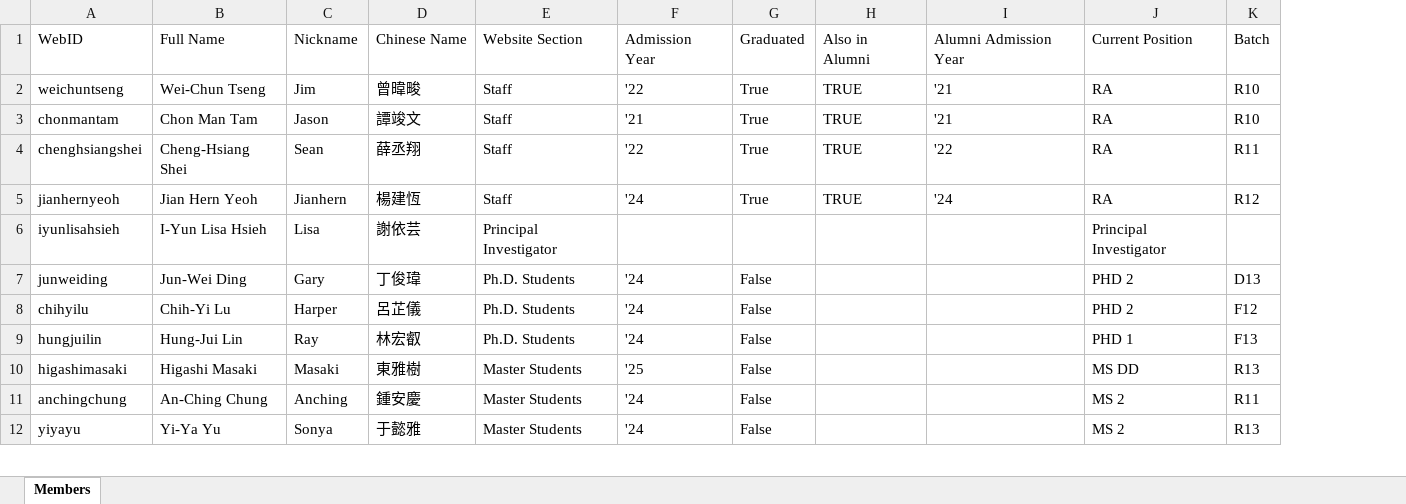
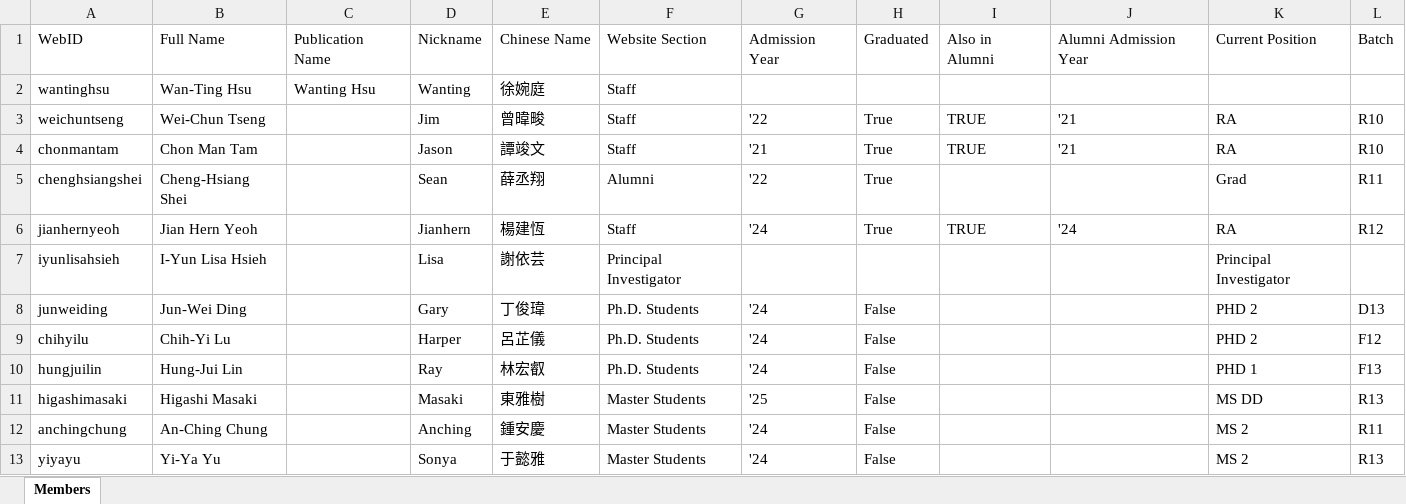
Before and after one commit to NTU-E3-Center/NTU-E3-Center.github.io, an Excel workbook: contents/members/member-info.xlsx, sheet Members, drawn as a sheet; only a part is shown; values as stored, in another font and other column widths than the file's, no borders; addresses are those after the commit; the diff names each change by its address in the sheet, - before the commit and + after, or states it on an @@ line.

```diff
--- a/contents/members/member-info.xlsx (sheet Members)
+++ b/contents/members/member-info.xlsx (sheet Members)
+column C, row 1: Publication Name
+row 2: wantinghsu | Wan-Ting Hsu | Wanting Hsu | Wanting | 徐婉庭 | Staff
-F5: Staff
+F5: Alumni
-I5: TRUE
+I5: (empty)
-J5: '22
+J5: (empty)
-K5: RA
+K5: Grad
```
Also changed, not shown: 9 other files.
